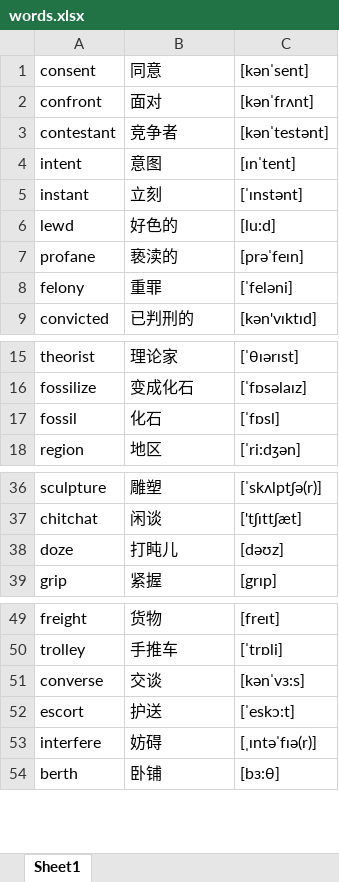
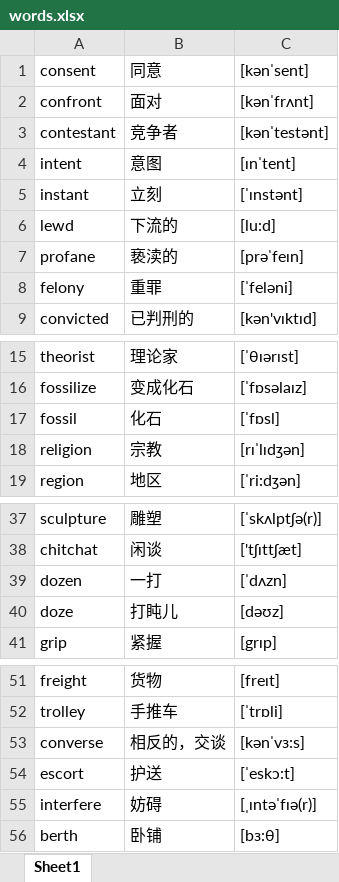
Before and after one commit to google88888888/learnEnglish, an Excel workbook: words.xlsx, sheet Sheet1, drawn as a sheet; only a part is shown, gaps mark what is left out; values as stored, in another font and other column widths than the file's, no cell formats; addresses are those after the commit; the diff names each change by its address in the sheet, - before the commit and + after, or states it on an @@ line.

Commit message:
777

```diff
--- a/words.xlsx (sheet Sheet1)
+++ b/words.xlsx (sheet Sheet1)
-B6: 好色的
+B6: 下流的
+row 18: religion | 宗教 | [rɪˈlɪdʒən]
+row 39: dozen | 一打 | [ˈdʌzn]
-B53: 交谈
+B53: 相反的，交谈
```
Also changed, not shown: cell formats.
